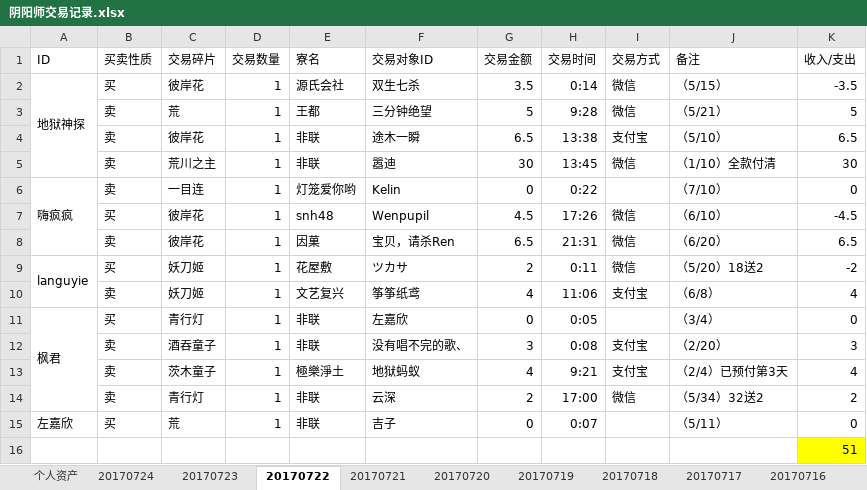
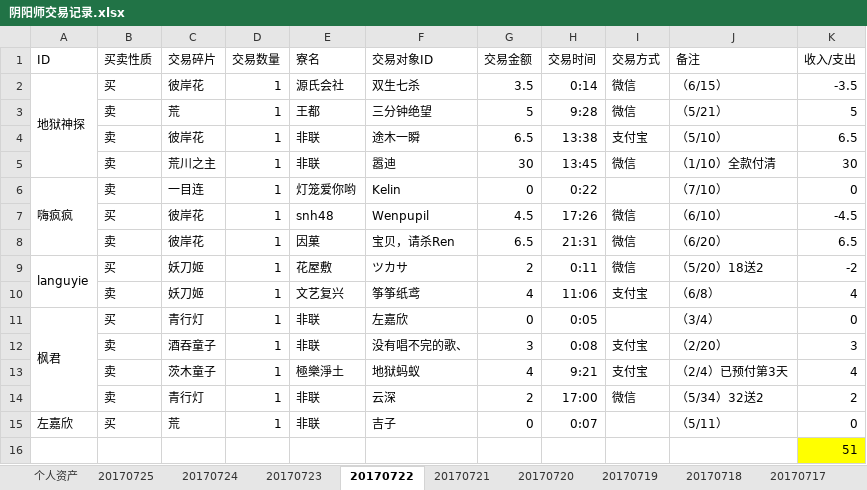
Before and after one commit to ZheS/yys_trade, an Excel workbook: 阴阳师交易记录.xlsx, sheet 20170722, drawn as a sheet; values as stored, in another font and other column widths than the file's, no borders; the diff names each change by its address in the sheet, - before the commit and + after, or states it on an @@ line.

```diff
--- a/阴阳师交易记录.xlsx (sheet 20170722)
+++ b/阴阳师交易记录.xlsx (sheet 20170722)
+sheet tab: 20170725
-J2 (备注): （5/15）
+J2 (备注): （6/15）
```
Also changed, not shown: sheet 20170724, sheet 20170721, sheet 个人资产, sheet 20170723.
